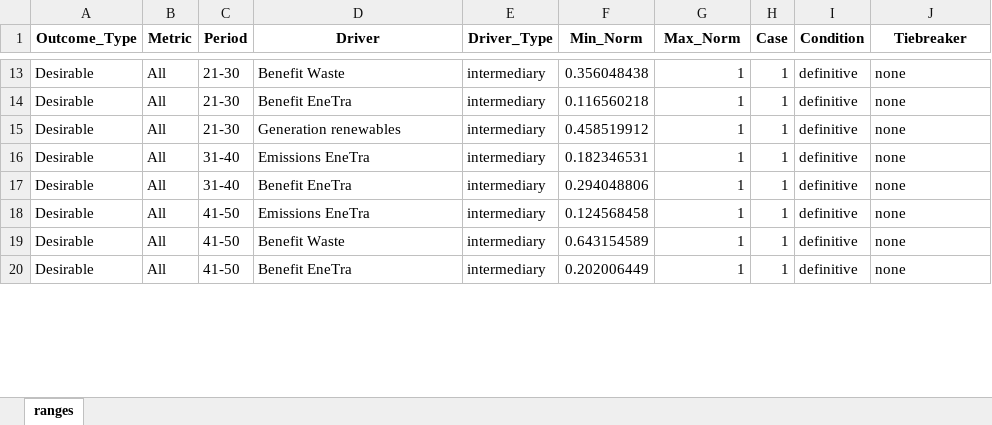
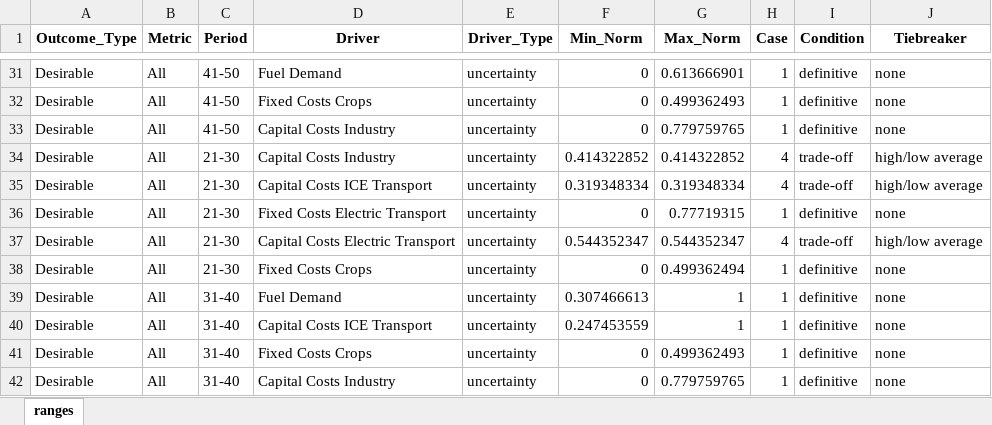
Before and after one commit to jeenogeorge/osemosys-rdm, an Excel workbook: src/workflow/4_PRIM/t3b_sdiscovery/t3f4_predominant_ranges_a1_e1_Experiment.xlsx, sheet ranges, drawn as a sheet; only a part is shown, gaps mark what is left out; values as stored, in another font and other column widths than the file's, no borders; addresses are those after the commit; the diff covers the shown part only; the diff names each change by its address in the sheet, - before the commit and + after, or states it on an @@ line.

```diff
--- a/src/workflow/4_PRIM/t3b_sdiscovery/t3f4_predominant_ranges_a1_e1_Experiment.xlsx (sheet ranges)
+++ b/src/workflow/4_PRIM/t3b_sdiscovery/t3f4_predominant_ranges_a1_e1_Experiment.xlsx (sheet ranges)
-C31 (Period): 21-30
+C31 (Period): 41-50
-D31 (Driver): Benefit Waste
+D31 (Driver): Fuel Demand
-E31 (Driver_Type): intermediary
+E31 (Driver_Type): uncertainty
-F31 (Min_Norm): 0.356048438
+F31 (Min_Norm): 0
-G31 (Max_Norm): 1
+G31 (Max_Norm): 0.613666901
+row 32: Desirable | All | 41-50 | Fixed Costs Crops | uncertainty | 0 | 0.499362493 | 1 | definitive | none
-C33 (Period): 21-30
+C33 (Period): 41-50
-D33 (Driver): Benefit EneTra
+D33 (Driver): Capital Costs Industry
-E33 (Driver_Type): intermediary
+E33 (Driver_Type): uncertainty
-F33 (Min_Norm): 0.116560218
+F33 (Min_Norm): 0
-G33 (Max_Norm): 1
+G33 (Max_Norm): 0.779759765
+row 34: Desirable | All | 21-30 | Capital Costs Industry | uncertainty | 0.414322852 | 0.414322852 | 4 | trade-off | high/low average
+row 35: Desirable | All | 21-30 | Capital Costs ICE Transport | uncertainty | 0.319348334 | 0.319348334 | 4 | trade-off | high/low average
-D36 (Driver): Generation renewables
+D36 (Driver): Fixed Costs Electric Transport
-E36 (Driver_Type): intermediary
+E36 (Driver_Type): uncertainty
-F36 (Min_Norm): 0.458519912
+F36 (Min_Norm): 0
-G36 (Max_Norm): 1
+G36 (Max_Norm): 0.77719315
+row 37: Desirable | All | 21-30 | Capital Costs Electric Transport | uncertainty | 0.544352347 | 0.544352347 | 4 | trade-off | high/low average
-C38 (Period): 31-40
+C38 (Period): 21-30
-D38 (Driver): Emissions EneTra
+D38 (Driver): Fixed Costs Crops
-E38:E42 (Driver_Type): intermediary
+E38:E42 (Driver_Type): uncertainty
-F38 (Min_Norm): 0.182346531
+F38 (Min_Norm): 0
-G38 (Max_Norm): 1
+G38 (Max_Norm): 0.499362494
-D39 (Driver): Benefit EneTra
+D39 (Driver): Fuel Demand
-F39 (Min_Norm): 0.294048806
+F39 (Min_Norm): 0.307466613
-C40:C42 (Period): 41-50
+C40:C42 (Period): 31-40
-D40 (Driver): Emissions EneTra
+D40 (Driver): Capital Costs ICE Transport
-F40 (Min_Norm): 0.124568458
+F40 (Min_Norm): 0.247453559
-D41 (Driver): Benefit Waste
+D41 (Driver): Fixed Costs Crops
-F41 (Min_Norm): 0.643154589
+F41 (Min_Norm): 0
-G41 (Max_Norm): 1
+G41 (Max_Norm): 0.499362493
-D42 (Driver): Benefit EneTra
+D42 (Driver): Capital Costs Industry
-F42 (Min_Norm): 0.202006449
+F42 (Min_Norm): 0
-G42 (Max_Norm): 1
+G42 (Max_Norm): 0.779759765
```
Also changed, not shown: 30 added rows and 160 edited cells elsewhere in this sheet, src/workflow/4_PRIM/prim_files_creator_cntrl.xlsx, src/workflow/4_PRIM/t3b_sdiscovery/Analysis_1/prim_structure.xlsx, 13 other files.
